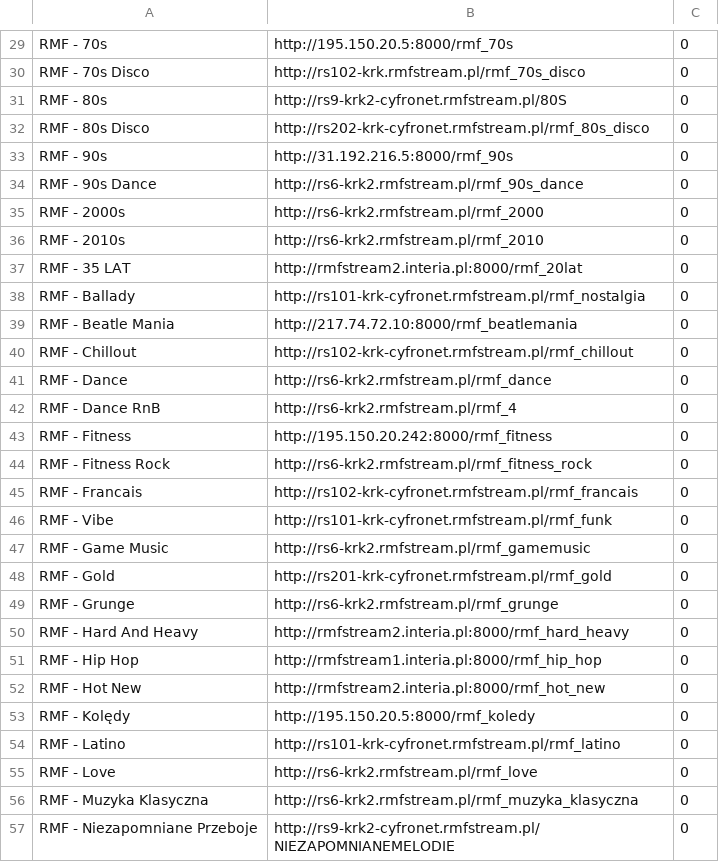
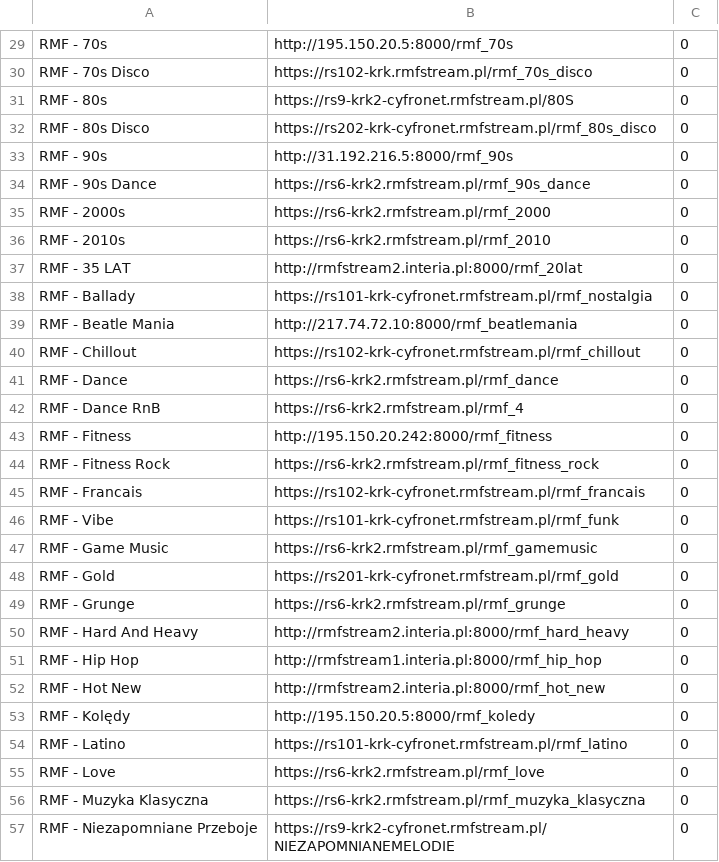
Before and after one commit to tomaszbunio/playlist62, a CSV file: playlist.csv, drawn as a sheet; only a part is shown, gaps mark what is left out; the diff covers the shown part only; the diff names each change by its address in the sheet, - before the commit and + after, or states it on an @@ line.

```diff
--- a/playlist.csv
+++ b/playlist.csv
-B30: http://rs102-krk.rmfstream.pl/rmf_70s_disco
+B30: https://rs102-krk.rmfstream.pl/rmf_70s_disco
-B31: http://rs9-krk2-cyfronet.rmfstream.pl/80S
+B31: https://rs9-krk2-cyfronet.rmfstream.pl/80S
-B32: http://rs202-krk-cyfronet.rmfstream.pl/rmf_80s_disco
+B32: https://rs202-krk-cyfronet.rmfstream.pl/rmf_80s_disco
-B34: http://rs6-krk2.rmfstream.pl/rmf_90s_dance
+B34: https://rs6-krk2.rmfstream.pl/rmf_90s_dance
-B35: http://rs6-krk2.rmfstream.pl/rmf_2000
+B35: https://rs6-krk2.rmfstream.pl/rmf_2000
-B36: http://rs6-krk2.rmfstream.pl/rmf_2010
+B36: https://rs6-krk2.rmfstream.pl/rmf_2010
-B38: http://rs101-krk-cyfronet.rmfstream.pl/rmf_nostalgia
+B38: https://rs101-krk-cyfronet.rmfstream.pl/rmf_nostalgia
-B40: http://rs102-krk-cyfronet.rmfstream.pl/rmf_chillout
+B40: https://rs102-krk-cyfronet.rmfstream.pl/rmf_chillout
-B41: http://rs6-krk2.rmfstream.pl/rmf_dance
+B41: https://rs6-krk2.rmfstream.pl/rmf_dance
-B42: http://rs6-krk2.rmfstream.pl/rmf_4
+B42: https://rs6-krk2.rmfstream.pl/rmf_4
-B44: http://rs6-krk2.rmfstream.pl/rmf_fitness_rock
+B44: https://rs6-krk2.rmfstream.pl/rmf_fitness_rock
-B45: http://rs102-krk-cyfronet.rmfstream.pl/rmf_francais
+B45: https://rs102-krk-cyfronet.rmfstream.pl/rmf_francais
-B46: http://rs101-krk-cyfronet.rmfstream.pl/rmf_funk
+B46: https://rs101-krk-cyfronet.rmfstream.pl/rmf_funk
-B47: http://rs6-krk2.rmfstream.pl/rmf_gamemusic
+B47: https://rs6-krk2.rmfstream.pl/rmf_gamemusic
-B48: http://rs201-krk-cyfronet.rmfstream.pl/rmf_gold
+B48: https://rs201-krk-cyfronet.rmfstream.pl/rmf_gold
-B49: http://rs6-krk2.rmfstream.pl/rmf_grunge
+B49: https://rs6-krk2.rmfstream.pl/rmf_grunge
-B54: http://rs101-krk-cyfronet.rmfstream.pl/rmf_latino
+B54: https://rs101-krk-cyfronet.rmfstream.pl/rmf_latino
-B55: http://rs6-krk2.rmfstream.pl/rmf_love
+B55: https://rs6-krk2.rmfstream.pl/rmf_love
-B56: http://rs6-krk2.rmfstream.pl/rmf_muzyka_klasyczna
+B56: https://rs6-krk2.rmfstream.pl/rmf_muzyka_klasyczna
-B57: http://rs9-krk2-cyfronet.rmfstream.pl/NIEZAPOMNIANEMELODIE
+B57: https://rs9-krk2-cyfronet.rmfstream.pl/NIEZAPOMNIANEMELODIE
```
Also changed, not shown: 83 edited cells elsewhere in this file.
